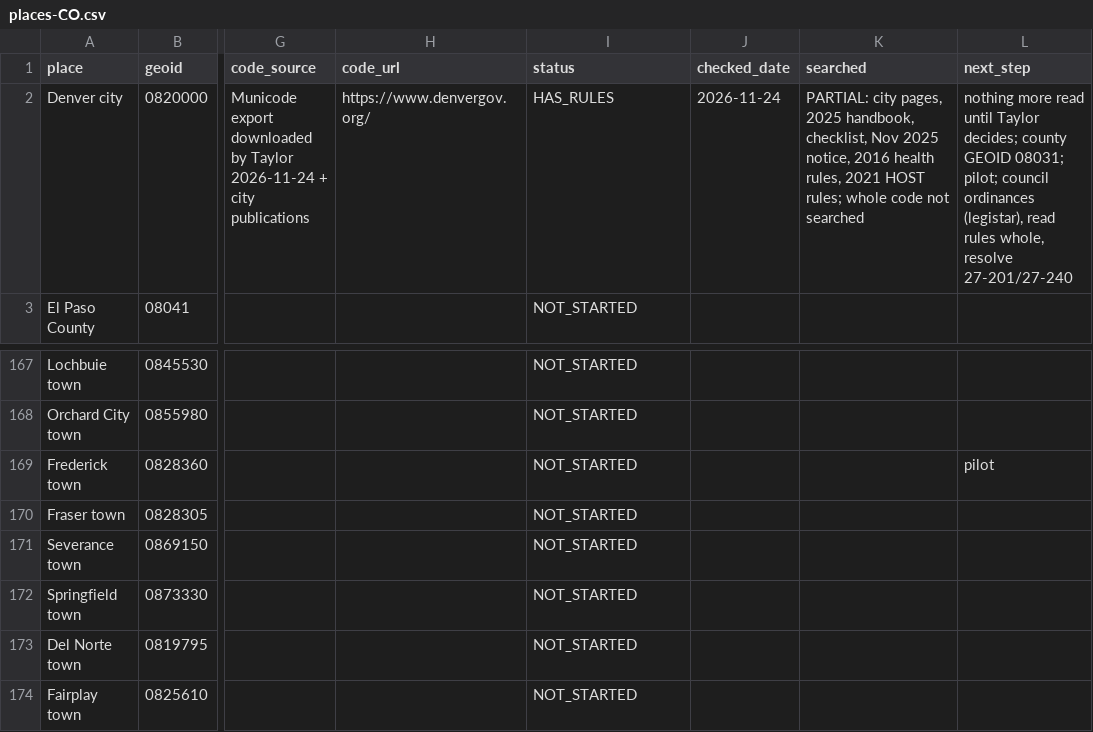
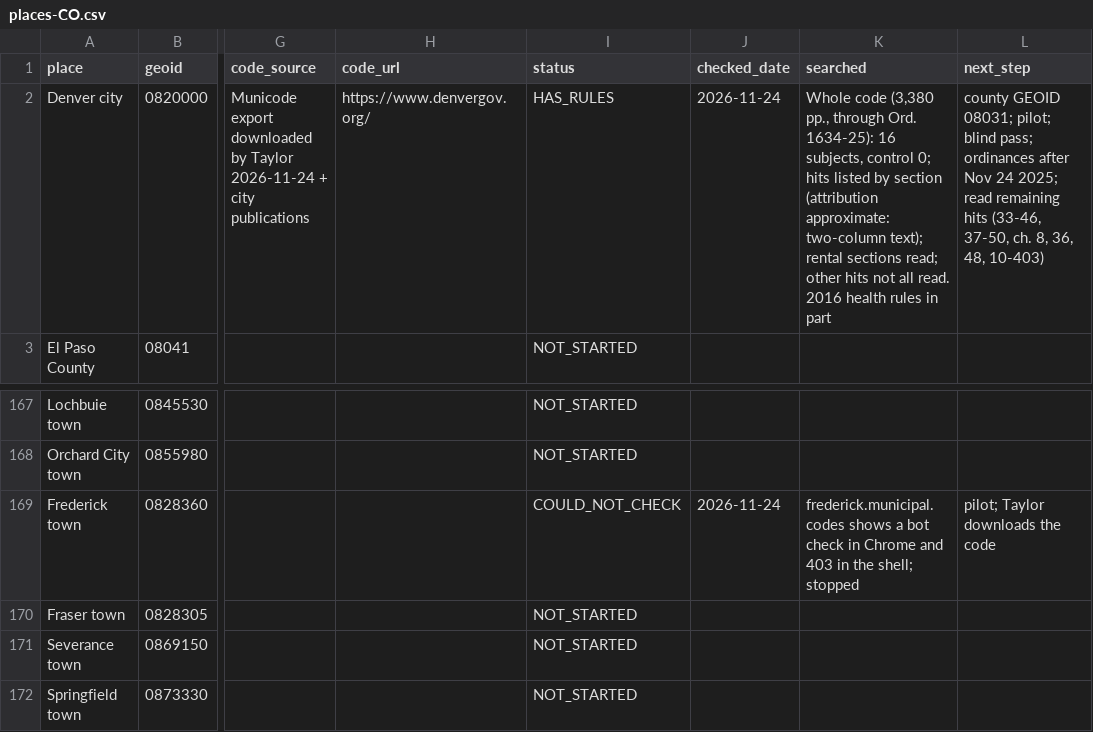
Before and after one commit to tsteinbaugh/property-manager-landlord-app, a CSV file: lease-clause-library/local/places-CO.csv, drawn as a sheet; only a part is shown, gaps mark what is left out; the shorter side is filled out with more unchanged rows; the diff names each change by its address in the sheet, - before the commit and + after, or states it on an @@ line.

```diff
--- a/lease-clause-library/local/places-CO.csv
+++ b/lease-clause-library/local/places-CO.csv
-K2 (searched): PARTIAL: city pages, 2025 handbook, checklist, Nov 2025 notice, 2016 health rules, 2021 HOST rules; whole code not searched
+K2 (searched): Whole code (3,380 pp., through Ord. 1634-25): 16 subjects, control 0; hits listed by section (attribution approximate: two-column text); rental sections read; other hits not all read. 2016 health rules in part
-L2 (next_step): nothing more read until Taylor decides; county GEOID 08031; pilot; council ordinances (legistar), read rules whole, resolve 27-201/27-240
+L2 (next_step): county GEOID 08031; pilot; blind pass; ordinances after Nov 24 2025; read remaining hits (33-46, 37-50, ch. 8, 36, 48, 10-403)
-I169 (status): NOT_STARTED
+I169 (status): COULD_NOT_CHECK
-J169 (checked_date): (empty)
+J169 (checked_date): 2026-11-24
-K169 (searched): (empty)
+K169 (searched): frederick.municipal.codes shows a bot check in Chrome and 403 in the shell; stopped
-L169 (next_step): pilot
+L169 (next_step): pilot; Taylor downloads the code
```
Also changed, not shown: lease-clause-library/local/citations-local-CO.csv, 2 other files.
